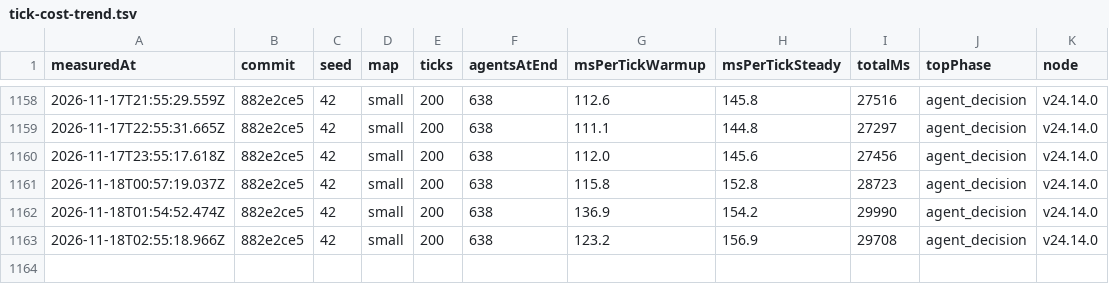
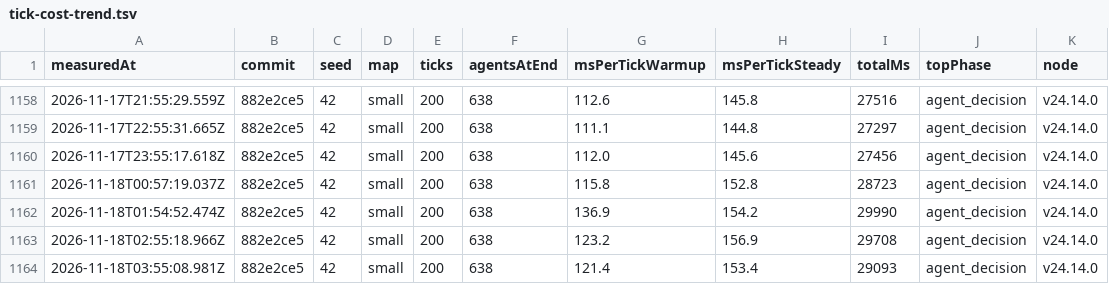
Before and after one commit to christianspliid-ui/threadbare, a TSV file: Docs/ops/tick-cost-trend.tsv, drawn as a sheet; only a part is shown, gaps mark what is left out.

```diff
--- a/Docs/ops/tick-cost-trend.tsv
+++ b/Docs/ops/tick-cost-trend.tsv
@@ -1163 +1163,2 @@ measuredAt	commit	seed	map	ticks	agentsAtEnd	msPerTickWarmup	msPerTickSteady	tot
 2026-11-18T02:55:18.966Z	882e2ce5	42	small	200	638	123.2	156.9	29708	agent_decision	v24.14.0
+2026-11-18T03:55:08.981Z	882e2ce5	42	small	200	638	121.4	153.4	29093	agent_decision	v24.14.0
```
Also changed, not shown: 2 other files.
